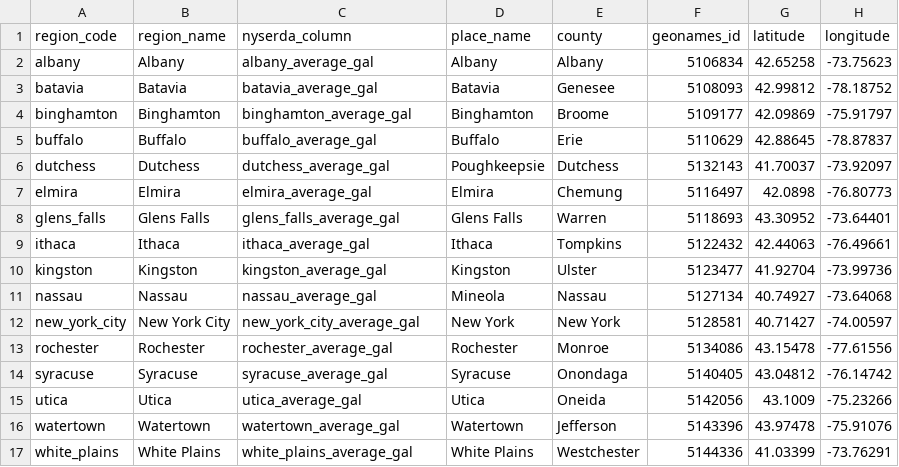
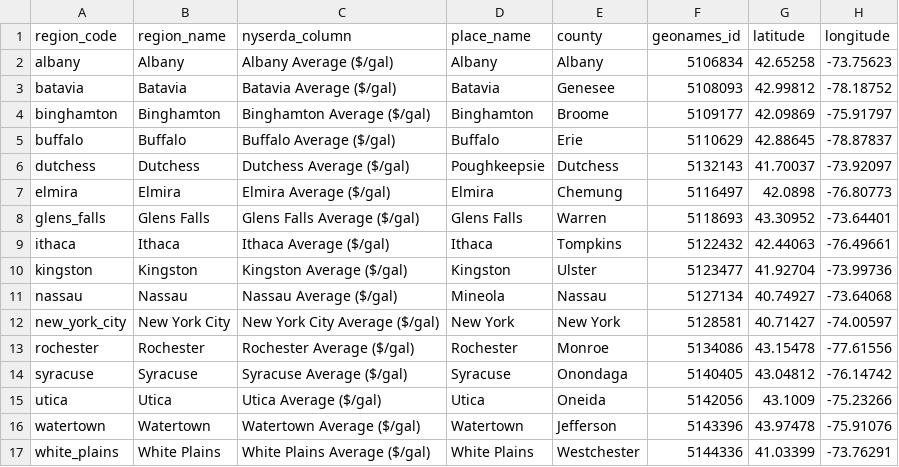
Before and after one commit to Olasquare043/conformed-integration-grain-disparity, a CSV file: reference/region_coordinates.csv, drawn as a sheet.

Commit message:
Phase 2: ingestion with manifest checks, data profile and source tests

```diff
--- a/reference/region_coordinates.csv
+++ b/reference/region_coordinates.csv
@@ -1,17 +1,17 @@
 region_code,region_name,nyserda_column,place_name,county,geonames_id,latitude,longitude
-albany,Albany,albany_average_gal,Albany,Albany,5106834,42.65258,-73.75623
-batavia,Batavia,batavia_average_gal,Batavia,Genesee,5108093,42.99812,-78.18752
-binghamton,Binghamton,binghamton_average_gal,Binghamton,Broome,5109177,42.09869,-75.91797
-buffalo,Buffalo,buffalo_average_gal,Buffalo,Erie,5110629,42.88645,-78.87837
-dutchess,Dutchess,dutchess_average_gal,Poughkeepsie,Dutchess,5132143,41.70037,-73.92097
-elmira,Elmira,elmira_average_gal,Elmira,Chemung,5116497,42.0898,-76.80773
-glens_falls,Glens Falls,glens_falls_average_gal,Glens Falls,Warren,5118693,43.30952,-73.64401
-ithaca,Ithaca,ithaca_average_gal,Ithaca,Tompkins,5122432,42.44063,-76.49661
-kingston,Kingston,kingston_average_gal,Kingston,Ulster,5123477,41.92704,-73.99736
-nassau,Nassau,nassau_average_gal,Mineola,Nassau,5127134,40.74927,-73.64068
-new_york_city,New York City,new_york_city_average_gal,New York,New York,5128581,40.71427,-74.00597
-rochester,Rochester,rochester_average_gal,Rochester,Monroe,5134086,43.15478,-77.61556
-syracuse,Syracuse,syracuse_average_gal,Syracuse,Onondaga,5140405,43.04812,-76.14742
-utica,Utica,utica_average_gal,Utica,Oneida,5142056,43.1009,-75.23266
-watertown,Watertown,watertown_average_gal,Watertown,Jefferson,5143396,43.97478,-75.91076
-white_plains,White Plains,white_plains_average_gal,White Plains,Westchester,5144336,41.03399,-73.76291
+albany,Albany,Albany Average ($/gal),Albany,Albany,5106834,42.65258,-73.75623
+batavia,Batavia,Batavia Average ($/gal),Batavia,Genesee,5108093,42.99812,-78.18752
+binghamton,Binghamton,Binghamton Average ($/gal),Binghamton,Broome,5109177,42.09869,-75.91797
+buffalo,Buffalo,Buffalo Average ($/gal),Buffalo,Erie,5110629,42.88645,-78.87837
+dutchess,Dutchess,Dutchess Average ($/gal),Poughkeepsie,Dutchess,5132143,41.70037,-73.92097
+elmira,Elmira,Elmira Average ($/gal),Elmira,Chemung,5116497,42.0898,-76.80773
+glens_falls,Glens Falls,Glens Falls Average ($/gal),Glens Falls,Warren,5118693,43.30952,-73.64401
+ithaca,Ithaca,Ithaca Average ($/gal),Ithaca,Tompkins,5122432,42.44063,-76.49661
+kingston,Kingston,Kingston Average ($/gal),Kingston,Ulster,5123477,41.92704,-73.99736
+nassau,Nassau,Nassau Average ($/gal),Mineola,Nassau,5127134,40.74927,-73.64068
+new_york_city,New York City,New York City Average ($/gal),New York,New York,5128581,40.71427,-74.00597
+rochester,Rochester,Rochester Average ($/gal),Rochester,Monroe,5134086,43.15478,-77.61556
+syracuse,Syracuse,Syracuse Average ($/gal),Syracuse,Onondaga,5140405,43.04812,-76.14742
+utica,Utica,Utica Average ($/gal),Utica,Oneida,5142056,43.1009,-75.23266
+watertown,Watertown,Watertown Average ($/gal),Watertown,Jefferson,5143396,43.97478,-75.91076
+white_plains,White Plains,White Plains Average ($/gal),White Plains,Westchester,5144336,41.03399,-73.76291
```
Also changed, not shown: 37 other files.
